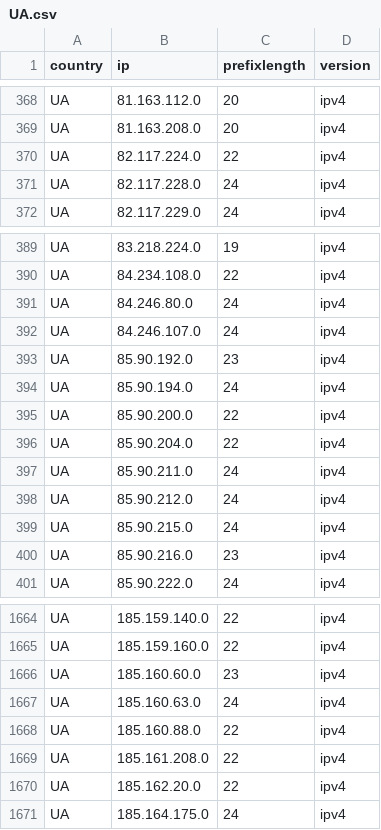
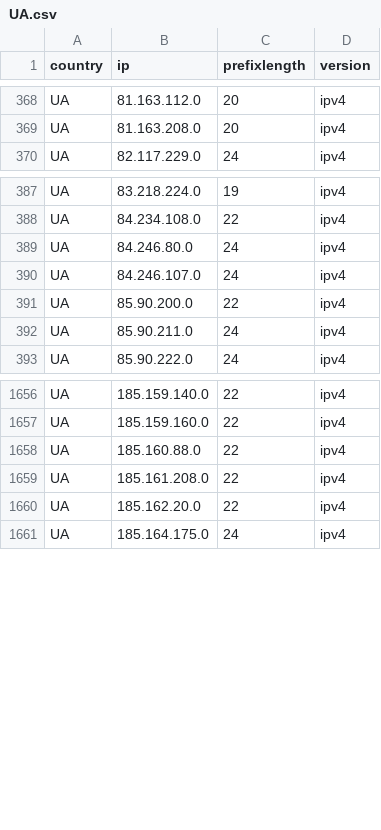
Before and after one commit to HotCakeX/Official-IANA-IP-blocks, a CSV file: CSV/IPV4/UA.csv, drawn as a sheet; only a part is shown, gaps mark what is left out; the diff names each change by its address in the sheet, - before the commit and + after, or states it on an @@ line.

```diff
--- a/CSV/IPV4/UA.csv
+++ b/CSV/IPV4/UA.csv
-row 370: UA | 82.117.224.0 | 22 | ipv4
-row 371: UA | 82.117.228.0 | 24 | ipv4
-row 393: UA | 85.90.192.0 | 23 | ipv4
-row 394: UA | 85.90.194.0 | 24 | ipv4
-row 396: UA | 85.90.204.0 | 22 | ipv4
-row 398: UA | 85.90.212.0 | 24 | ipv4
-row 399: UA | 85.90.215.0 | 24 | ipv4
-row 400: UA | 85.90.216.0 | 23 | ipv4
-row 1666: UA | 185.160.60.0 | 23 | ipv4
-row 1667: UA | 185.160.63.0 | 24 | ipv4
```
Also changed, not shown: CSV/IPV4/DE.csv, CSV/IPV4/GB.csv, 42 other files.
